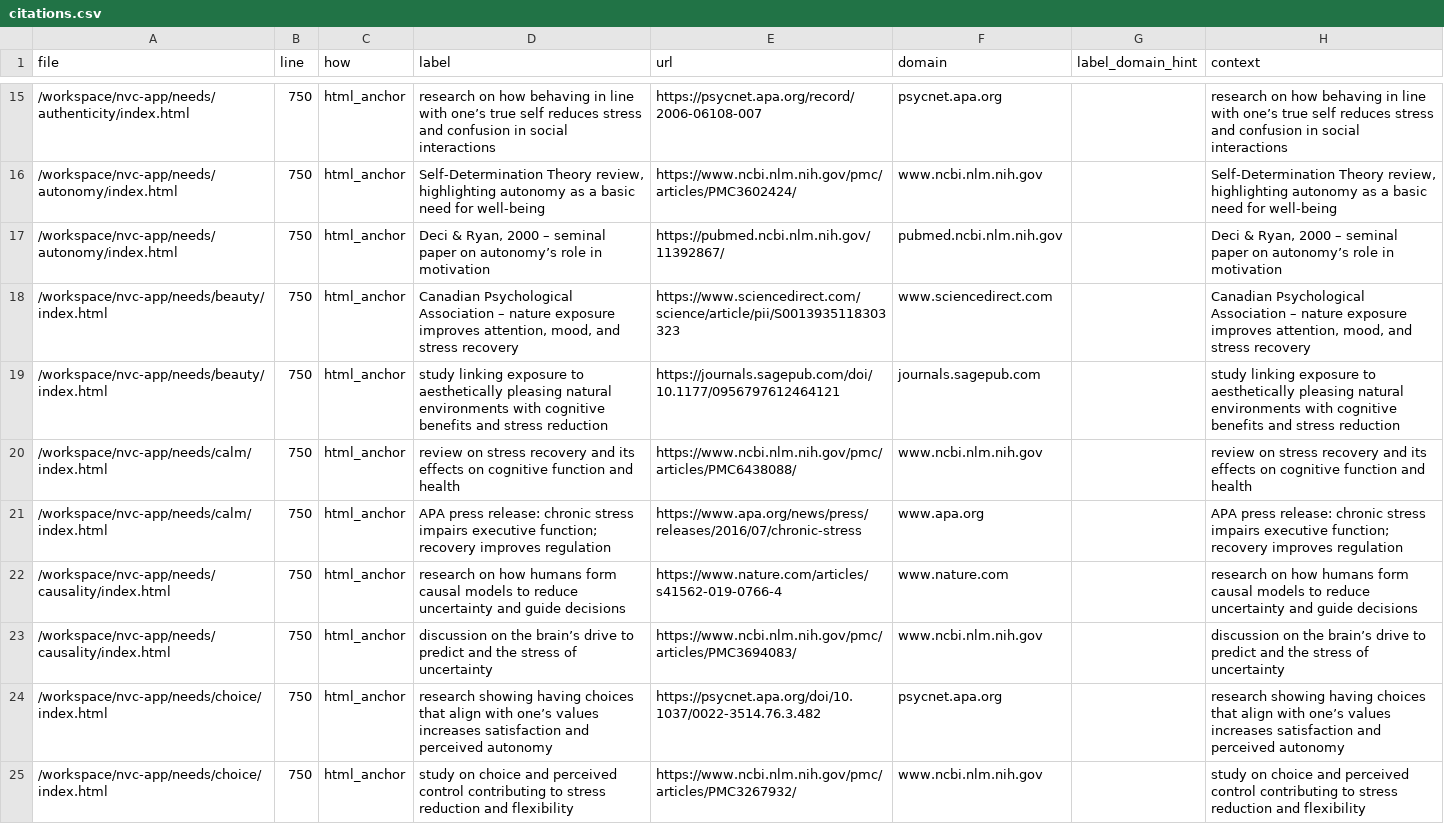
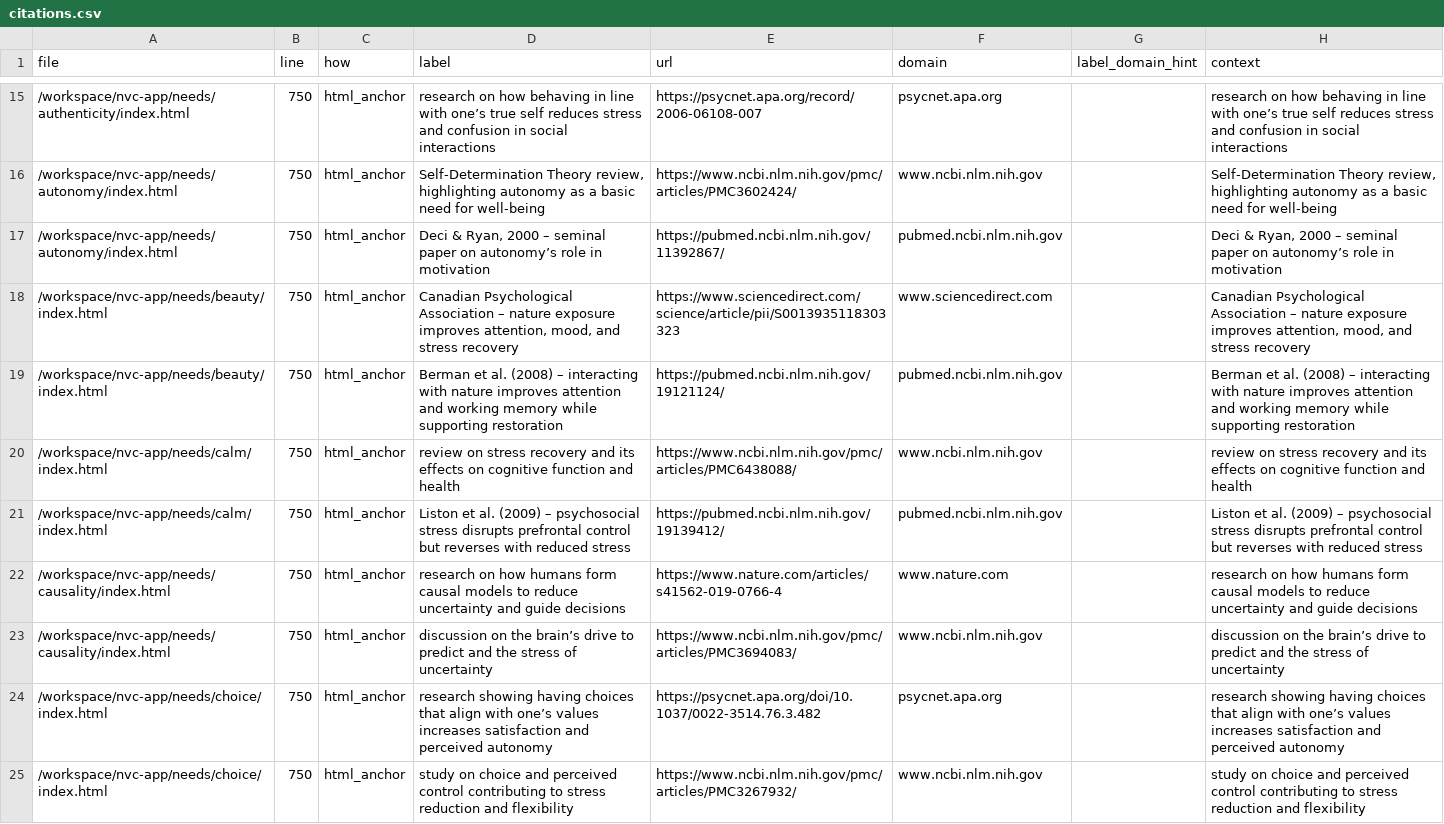
Before and after one commit to natanai/nvc-app, a CSV file: _evidence/citations.csv, drawn as a sheet; only a part is shown, gaps mark what is left out; the diff covers the shown part only.

```diff
--- a/_evidence/citations.csv
+++ b/_evidence/citations.csv
@@ -18,5 +18,5 @@ file,line,how,label,url,domain,label_domain_hint,context
 /workspace/nvc-app/needs/beauty/index.html,750,html_anchor,"Canadian Psychological Association – nature exposure improves attention, mood, and stress recovery",https://www.sciencedirect.com/science/article/pii/S0013935118303323,www.sciencedirect.com,,"Canadian Psychological Association – nature exposure improves attention, mood, and stress recovery"
-/workspace/nvc-app/needs/beauty/index.html,750,html_anchor,study linking exposure to aesthetically pleasing natural environments with cognitive benefits and stress reduction,https://journals.sagepub.com/doi/10.1177/0956797612464121,journals.sagepub.com,,study linking exposure to aesthetically pleasing natural environments with cognitive benefits and stress reduction
+/workspace/nvc-app/needs/beauty/index.html,750,html_anchor,Berman et al. (2008) – interacting with nature improves attention and working memory while supporting restoration,https://pubmed.ncbi.nlm.nih.gov/19121124/,pubmed.ncbi.nlm.nih.gov,,Berman et al. (2008) – interacting with nature improves attention and working memory while supporting restoration
 /workspace/nvc-app/needs/calm/index.html,750,html_anchor,review on stress recovery and its effects on cognitive function and health,https://www.ncbi.nlm.nih.gov/pmc/articles/PMC6438088/,www.ncbi.nlm.nih.gov,,review on stress recovery and its effects on cognitive function and health
-/workspace/nvc-app/needs/calm/index.html,750,html_anchor,APA press release: chronic stress impairs executive function; recovery improves regulation,https://www.apa.org/news/press/releases/2016/07/chronic-stress,www.apa.org,,APA press release: chronic stress impairs executive function; recovery improves regulation
+/workspace/nvc-app/needs/calm/index.html,750,html_anchor,Liston et al. (2009) – psychosocial stress disrupts prefrontal control but reverses with reduced stress,https://pubmed.ncbi.nlm.nih.gov/19139412/,pubmed.ncbi.nlm.nih.gov,,Liston et al. (2009) – psychosocial stress disrupts prefrontal control but reverses with reduced stress
 /workspace/nvc-app/needs/causality/index.html,750,html_anchor,research on how humans form causal models to reduce uncertainty and guide decisions,https://www.nature.com/articles/s41562-019-0766-4,www.nature.com,,research on how humans form causal models to reduce uncertainty and guide decisions
```
Also changed, not shown: 12 edited cells elsewhere in this file, _evidence/citations_updated_urls_only_v2_fix0766 (1).csv, data/Needs.csv, 8 other files.
